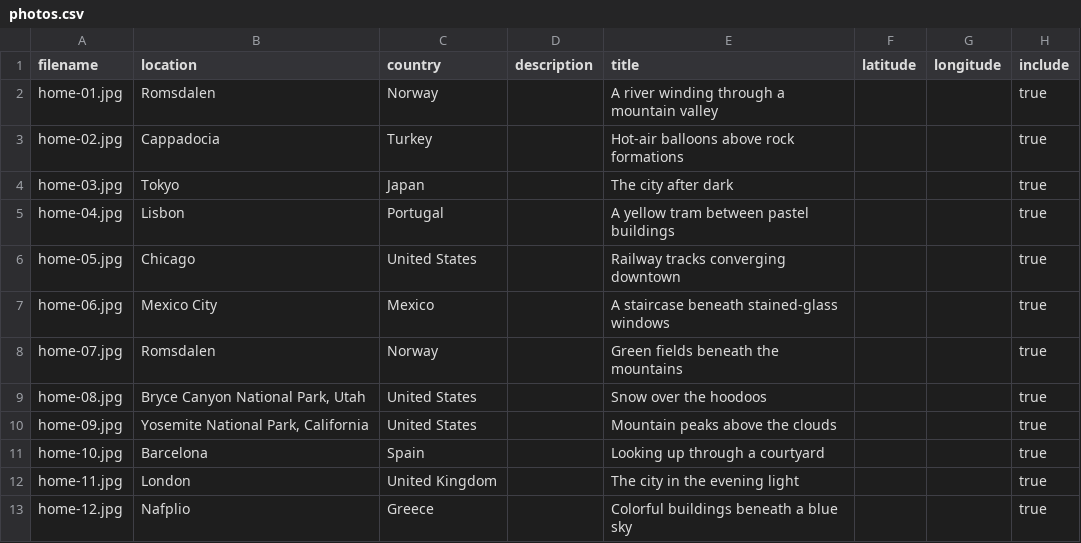
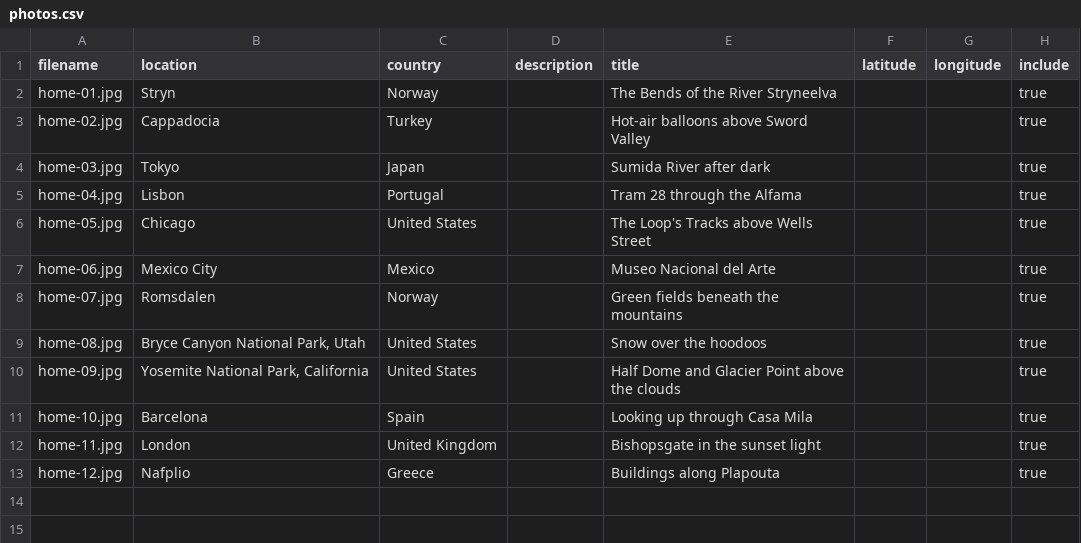
Before and after one commit to dzdaniel84/dzdaniel84.github.io, a CSV file: content/carousel/photos.csv, drawn as a sheet; only a part is shown; the diff names each change by its address in the sheet, - before the commit and + after, or states it on an @@ line.

Commit message:
Update homepage photo captions and Stryn location

```diff
--- a/content/carousel/photos.csv
+++ b/content/carousel/photos.csv
-B2 (location): Romsdalen
+B2 (location): Stryn
-E2 (title): A river winding through a mountain valley
+E2 (title): The Bends of the River Stryneelva
-E3 (title): Hot-air balloons above rock formations
+E3 (title): Hot-air balloons above Sword Valley
-E4 (title): The city after dark
+E4 (title): Sumida River after dark
-E5 (title): A yellow tram between pastel buildings
+E5 (title): Tram 28 through the Alfama
-E6 (title): Railway tracks converging downtown
+E6 (title): The Loop's Tracks above Wells Street
-E7 (title): A staircase beneath stained-glass windows
+E7 (title): Museo Nacional del Arte
-E10 (title): Mountain peaks above the clouds
+E10 (title): Half Dome and Glacier Point above the clouds
-E11 (title): Looking up through a courtyard
+E11 (title): Looking up through Casa Mila
-E12 (title): The city in the evening light
+E12 (title): Bishopsgate in the sunset light
-E13 (title): Colorful buildings beneath a blue sky
+E13 (title): Buildings along Plapouta
```
